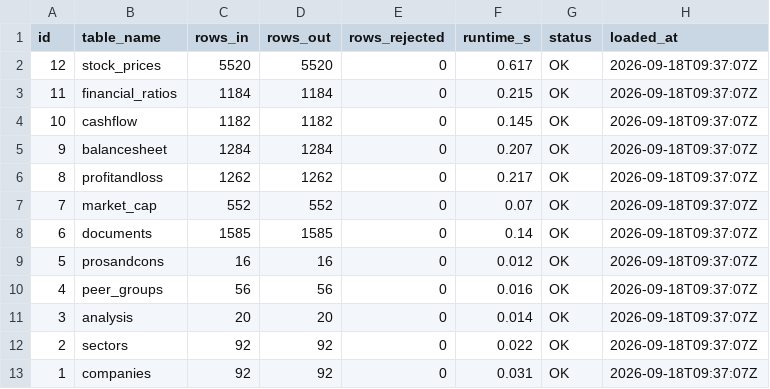
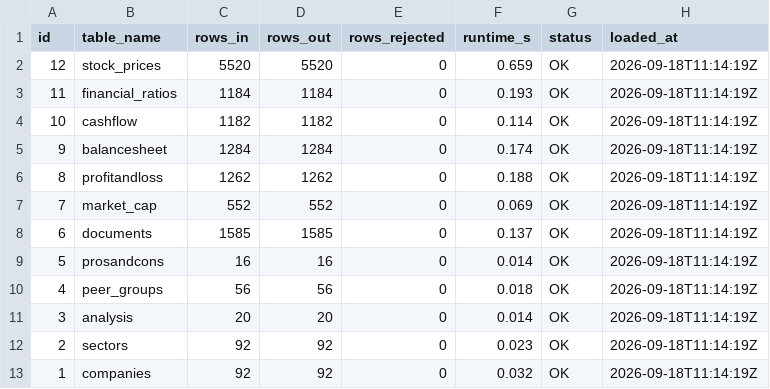
Before and after one commit to mattperrymatt45-pixel/nifty100, a CSV file: output/final_deliverables/load_audit.csv, drawn as a sheet.

Commit message:
[Sprint6-Day45] feat: final sign-off — 20/20 acceptance gates pass, checklist PDF, 25 archived deliverables

```diff
--- a/output/final_deliverables/load_audit.csv
+++ b/output/final_deliverables/load_audit.csv
@@ -1,13 +1,13 @@
 id,table_name,rows_in,rows_out,rows_rejected,runtime_s,status,loaded_at
-12,stock_prices,5520,5520,0,0.617,OK,2026-09-18T09:37:07Z
-11,financial_ratios,1184,1184,0,0.215,OK,2026-09-18T09:37:07Z
-10,cashflow,1182,1182,0,0.145,OK,2026-09-18T09:37:07Z
-9,balancesheet,1284,1284,0,0.207,OK,2026-09-18T09:37:07Z
-8,profitandloss,1262,1262,0,0.217,OK,2026-09-18T09:37:07Z
-7,market_cap,552,552,0,0.07,OK,2026-09-18T09:37:07Z
-6,documents,1585,1585,0,0.14,OK,2026-09-18T09:37:07Z
-5,prosandcons,16,16,0,0.012,OK,2026-09-18T09:37:07Z
-4,peer_groups,56,56,0,0.016,OK,2026-09-18T09:37:07Z
-3,analysis,20,20,0,0.014,OK,2026-09-18T09:37:07Z
-2,sectors,92,92,0,0.022,OK,2026-09-18T09:37:07Z
-1,companies,92,92,0,0.031,OK,2026-09-18T09:37:07Z
+12,stock_prices,5520,5520,0,0.659,OK,2026-09-18T11:14:19Z
+11,financial_ratios,1184,1184,0,0.193,OK,2026-09-18T11:14:19Z
+10,cashflow,1182,1182,0,0.114,OK,2026-09-18T11:14:19Z
+9,balancesheet,1284,1284,0,0.174,OK,2026-09-18T11:14:19Z
+8,profitandloss,1262,1262,0,0.188,OK,2026-09-18T11:14:19Z
+7,market_cap,552,552,0,0.069,OK,2026-09-18T11:14:19Z
+6,documents,1585,1585,0,0.137,OK,2026-09-18T11:14:19Z
+5,prosandcons,16,16,0,0.014,OK,2026-09-18T11:14:19Z
+4,peer_groups,56,56,0,0.018,OK,2026-09-18T11:14:19Z
+3,analysis,20,20,0,0.014,OK,2026-09-18T11:14:19Z
+2,sectors,92,92,0,0.023,OK,2026-09-18T11:14:19Z
+1,companies,92,92,0,0.032,OK,2026-09-18T11:14:19Z
```
Also changed, not shown: output/final_deliverables/validation_failures.csv, 8 other files.
